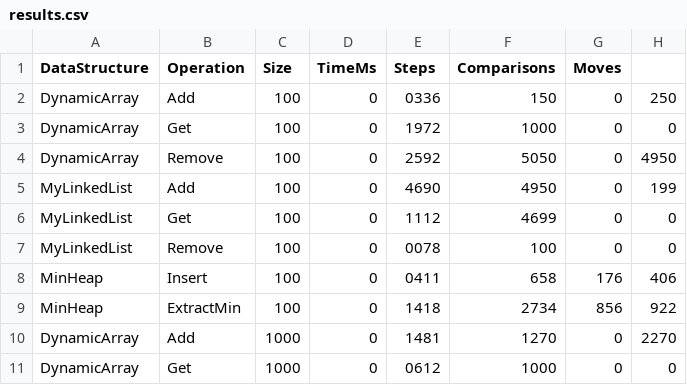
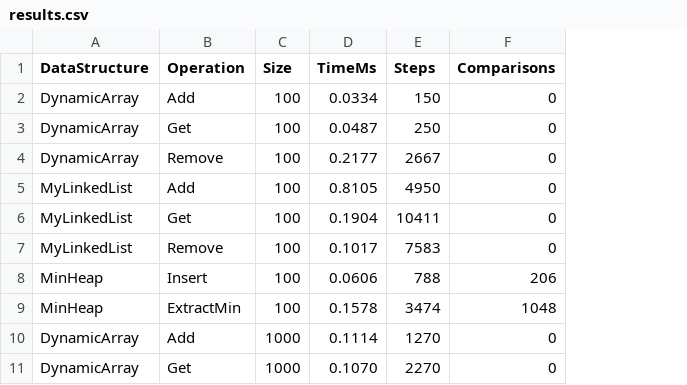
Before and after one commit to merey1112/DAA_AS2, a CSV file: results/results.csv, drawn as a sheet; only a part is shown; the diff covers the shown part only; the diff names each change by its address in the sheet, - before the commit and + after, or states it on an @@ line.

Commit message:
docs: finalize clear plots and exact benchmark results

```diff
--- a/results/results.csv
+++ b/results/results.csv
-column G (Moves), rows 2-11: 0 | 0 | 0 | 0 | 0 | 0 | 176 | 856 | 0 | 0
-column H, rows 2-11: 250 | 0 | 4950 | 199 | 0 | 0 | 406 | 922 | 2270 | 0
-D2 (TimeMs): 0
+D2 (TimeMs): 0.0334
-E2 (Steps): 0336
+E2 (Steps): 150
-F2 (Comparisons): 150
+F2 (Comparisons): 0
-D3 (TimeMs): 0
+D3 (TimeMs): 0.0487
-E3 (Steps): 1972
+E3 (Steps): 250
-F3 (Comparisons): 1000
+F3 (Comparisons): 0
-D4 (TimeMs): 0
+D4 (TimeMs): 0.2177
-E4 (Steps): 2592
+E4 (Steps): 2667
-F4 (Comparisons): 5050
+F4 (Comparisons): 0
-D5 (TimeMs): 0
+D5 (TimeMs): 0.8105
-E5 (Steps): 4690
+E5 (Steps): 4950
-F5 (Comparisons): 4950
+F5 (Comparisons): 0
-D6 (TimeMs): 0
+D6 (TimeMs): 0.1904
-E6 (Steps): 1112
+E6 (Steps): 10411
-F6 (Comparisons): 4699
+F6 (Comparisons): 0
-D7 (TimeMs): 0
+D7 (TimeMs): 0.1017
-E7 (Steps): 0078
+E7 (Steps): 7583
-F7 (Comparisons): 100
+F7 (Comparisons): 0
-D8 (TimeMs): 0
+D8 (TimeMs): 0.0606
-E8 (Steps): 0411
+E8 (Steps): 788
-F8 (Comparisons): 658
+F8 (Comparisons): 206
-D9 (TimeMs): 0
+D9 (TimeMs): 0.1578
-E9 (Steps): 1418
+E9 (Steps): 3474
-F9 (Comparisons): 2734
+F9 (Comparisons): 1048
-D10 (TimeMs): 0
+D10 (TimeMs): 0.1114
-E10 (Steps): 1481
+E10 (Steps): 1270
-F10 (Comparisons): 1270
+F10 (Comparisons): 0
-D11 (TimeMs): 0
+D11 (TimeMs): 0.1070
-E11 (Steps): 0612
+E11 (Steps): 2270
-F11 (Comparisons): 1000
+F11 (Comparisons): 0
```
Also changed, not shown: 66 edited cells elsewhere in this file, 20 other files.
